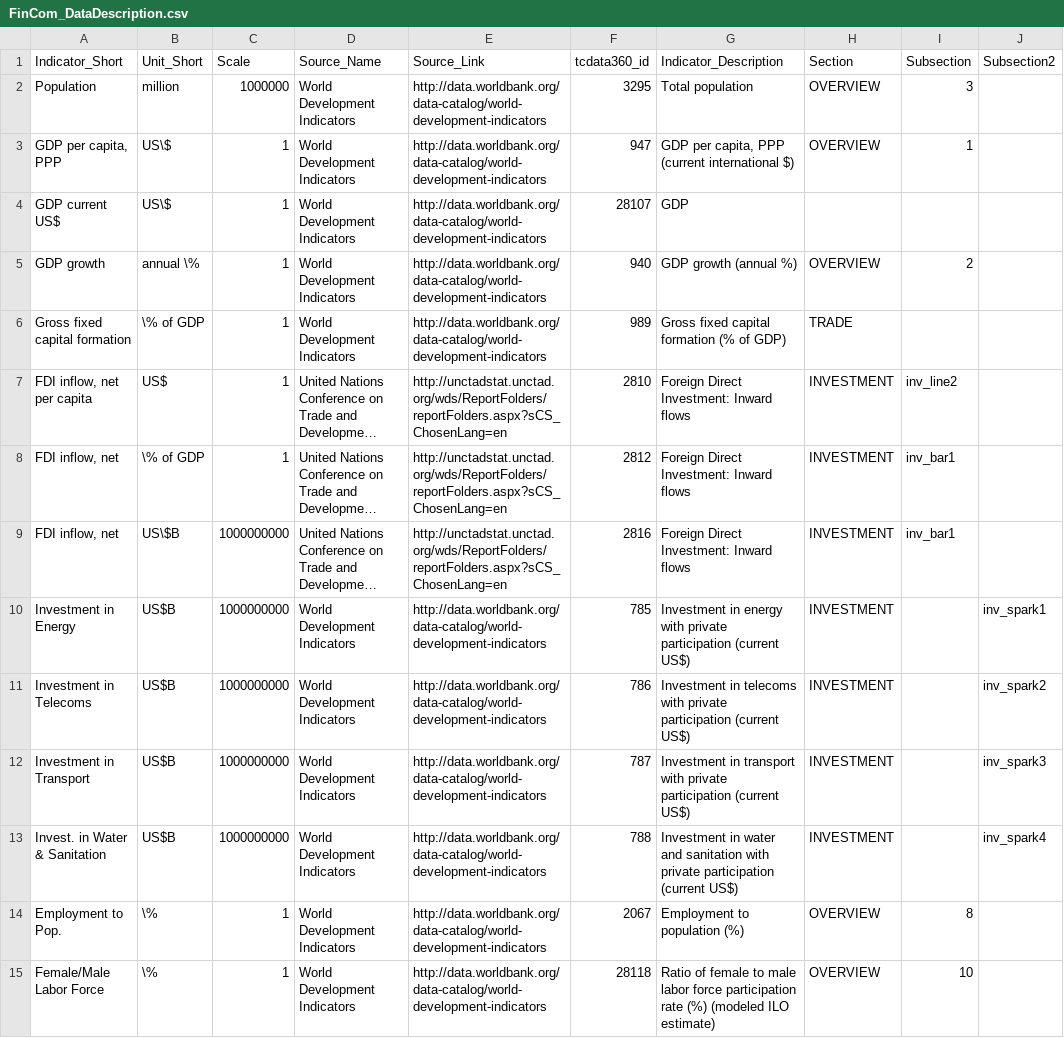
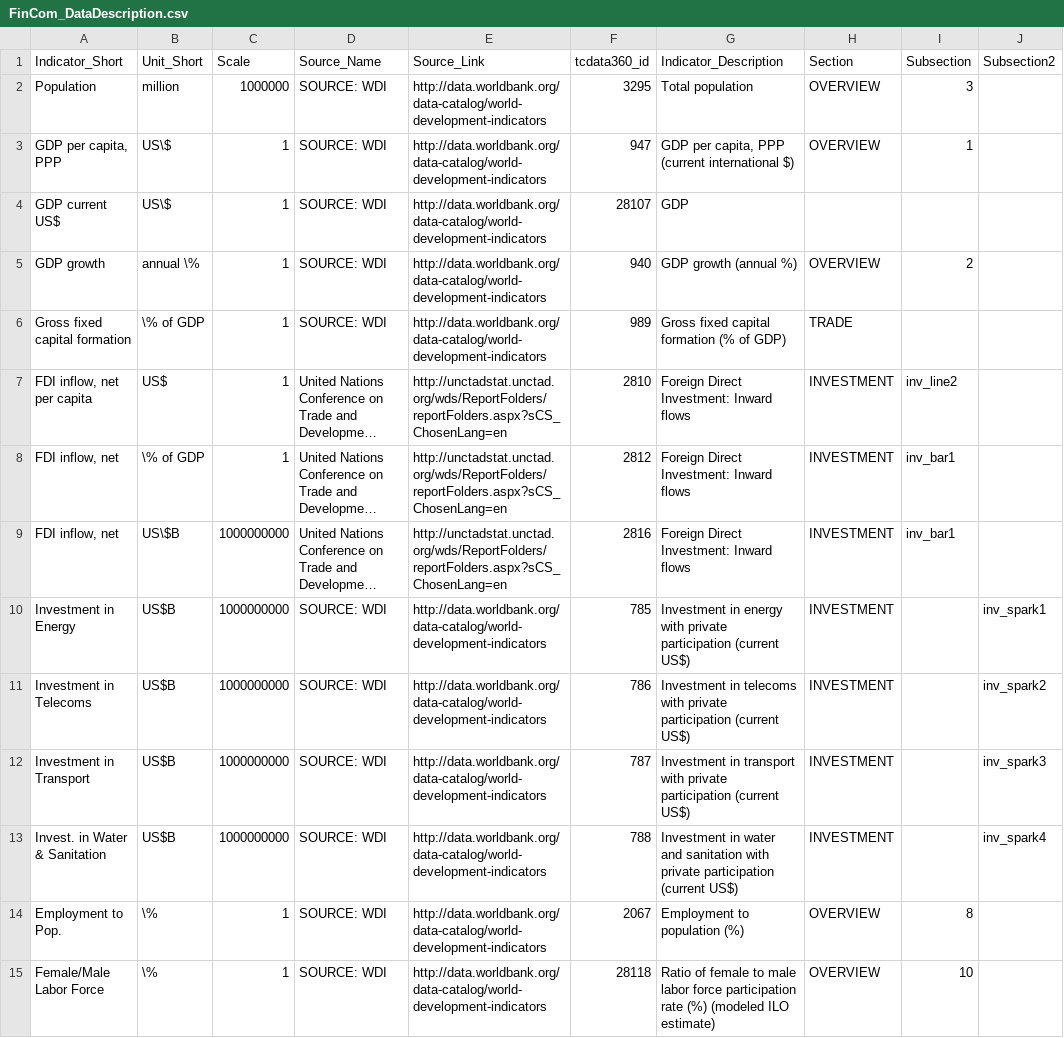
Before and after one commit to asRodelgo/reportGenerator360, a CSV file: templates/FinCom_DataDescription.csv, drawn as a sheet; only a part is shown; long unchanged cells end in …; the diff covers the shown part only; the diff names each change by its address in the sheet, - before the commit and + after, or states it on an @@ line.

```diff
--- a/templates/FinCom_DataDescription.csv
+++ b/templates/FinCom_DataDescription.csv
-D2:D6 (Source_Name): World Development Indicators
+D2:D6 (Source_Name): SOURCE: WDI
-D10:D15 (Source_Name): World Development Indicators
+D10:D15 (Source_Name): SOURCE: WDI
```
Also changed, not shown: 121 edited cells elsewhere in this file, templates/FinCom_ReportConfiguration.csv, 4 other files.
